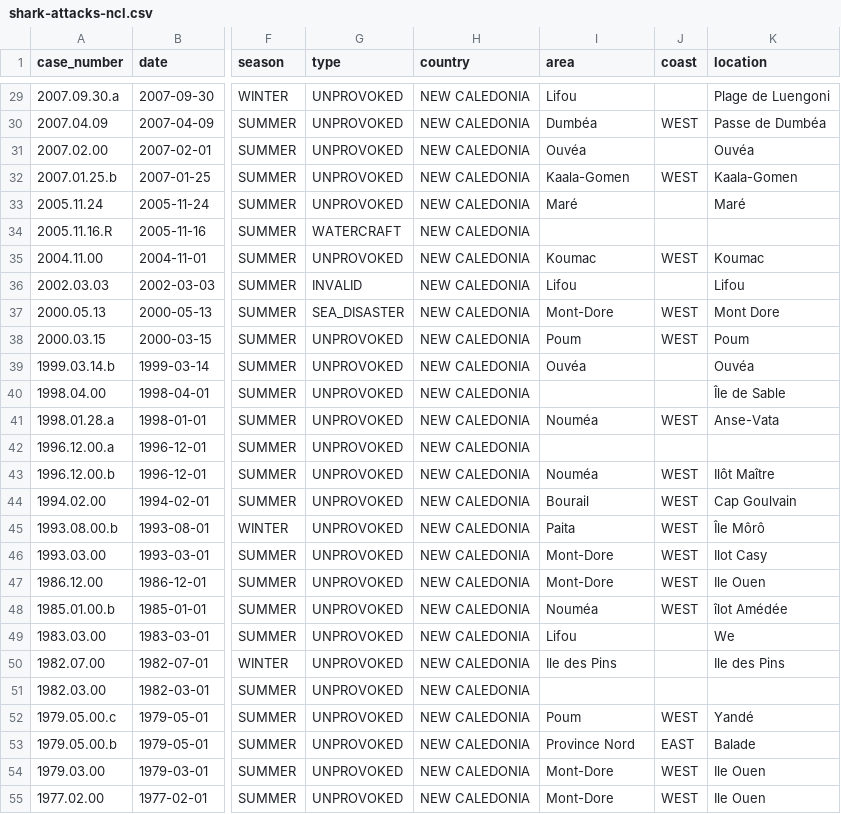
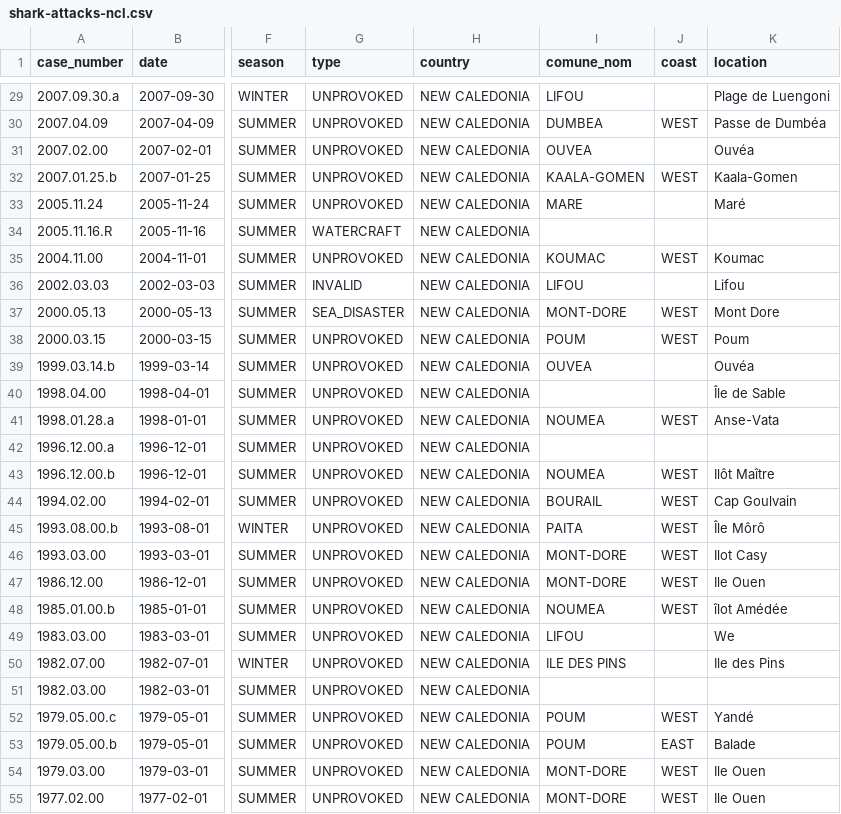
Before and after one commit to adriens/odata-ncl, a CSV file: data/shark-attacks/shark-attacks-ncl.csv, drawn as a sheet; only a part is shown, gaps mark what is left out; the diff covers the shown part only; the diff names each change by its address in the sheet, - before the commit and + after, or states it on an @@ line.

```diff
--- a/data/shark-attacks/shark-attacks-ncl.csv
+++ b/data/shark-attacks/shark-attacks-ncl.csv
-I1: area
+I1: comune_nom
-I29 (comune_nom): Lifou
+I29 (comune_nom): LIFOU
-I30 (comune_nom): Dumbéa
+I30 (comune_nom): DUMBEA
-I31 (comune_nom): Ouvéa
+I31 (comune_nom): OUVEA
-I32 (comune_nom): Kaala-Gomen
+I32 (comune_nom): KAALA-GOMEN
-I33 (comune_nom): Maré
+I33 (comune_nom): MARE
-I35 (comune_nom): Koumac
+I35 (comune_nom): KOUMAC
-I36 (comune_nom): Lifou
+I36 (comune_nom): LIFOU
-I37 (comune_nom): Mont-Dore
+I37 (comune_nom): MONT-DORE
-I38 (comune_nom): Poum
+I38 (comune_nom): POUM
-I39 (comune_nom): Ouvéa
+I39 (comune_nom): OUVEA
-I41 (comune_nom): Nouméa
+I41 (comune_nom): NOUMEA
-I43 (comune_nom): Nouméa
+I43 (comune_nom): NOUMEA
-I44 (comune_nom): Bourail
+I44 (comune_nom): BOURAIL
-I45 (comune_nom): Paita
+I45 (comune_nom): PAITA
-I46:I47 (comune_nom): Mont-Dore
+I46:I47 (comune_nom): MONT-DORE
-I48 (comune_nom): Nouméa
+I48 (comune_nom): NOUMEA
-I49 (comune_nom): Lifou
+I49 (comune_nom): LIFOU
-I50 (comune_nom): Ile des Pins
+I50 (comune_nom): ILE DES PINS
-I52 (comune_nom): Poum
+I52 (comune_nom): POUM
-I53 (comune_nom): Province Nord
+I53 (comune_nom): POUM
-I54:I55 (comune_nom): Mont-Dore
+I54:I55 (comune_nom): MONT-DORE
```
Also changed, not shown: 35 edited cells elsewhere in this file.
